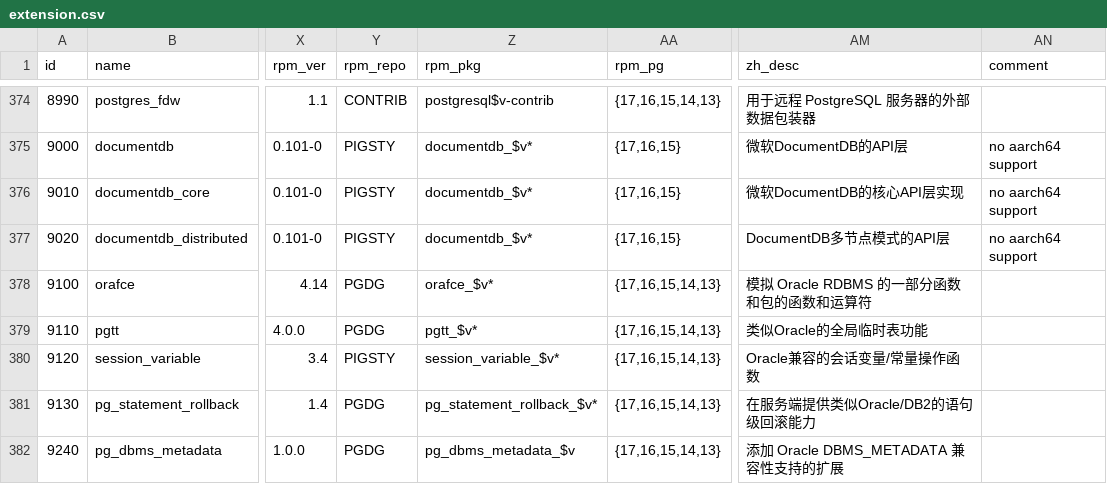
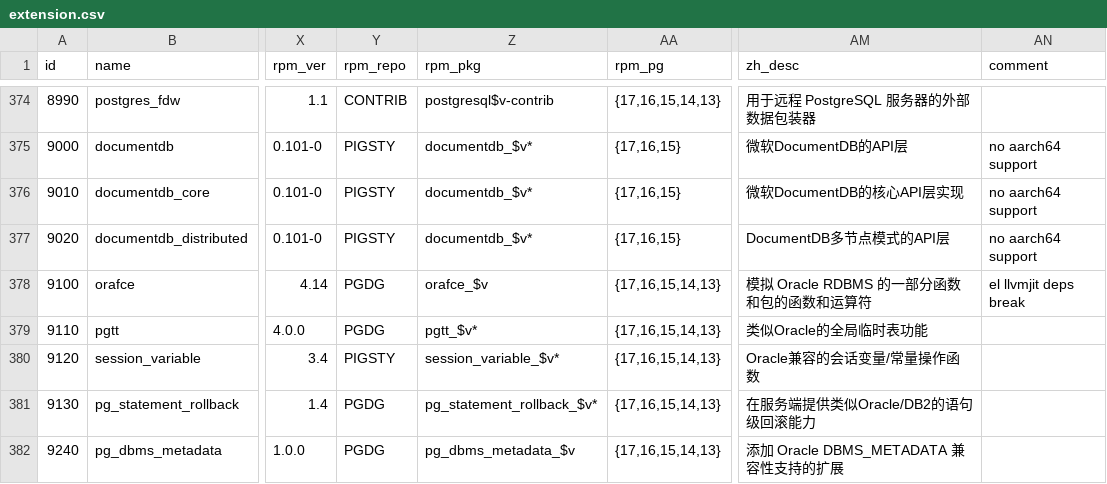
Before and after one commit to pgsty/extension, a CSV file: data/extension.csv, drawn as a sheet; only a part is shown, gaps mark what is left out; the diff names each change by its address in the sheet, - before the commit and + after, or states it on an @@ line.

Commit message:
fix oraface deps break

```diff
--- a/data/extension.csv
+++ b/data/extension.csv
-Z378 (rpm_pkg): orafce_$v*
+Z378 (rpm_pkg): orafce_$v
-AN378 (comment): (empty)
+AN378 (comment): el llvmjit deps break
```
Also changed, not shown: data/pigsty.csv, 4 other files.
